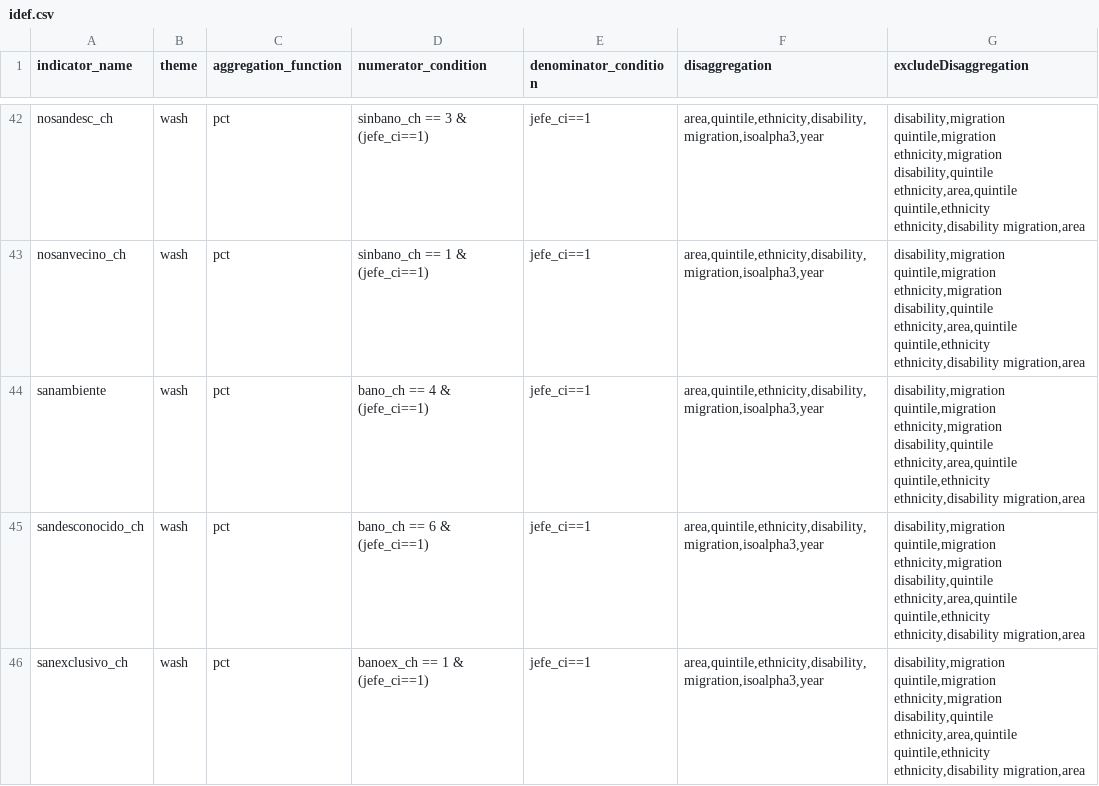
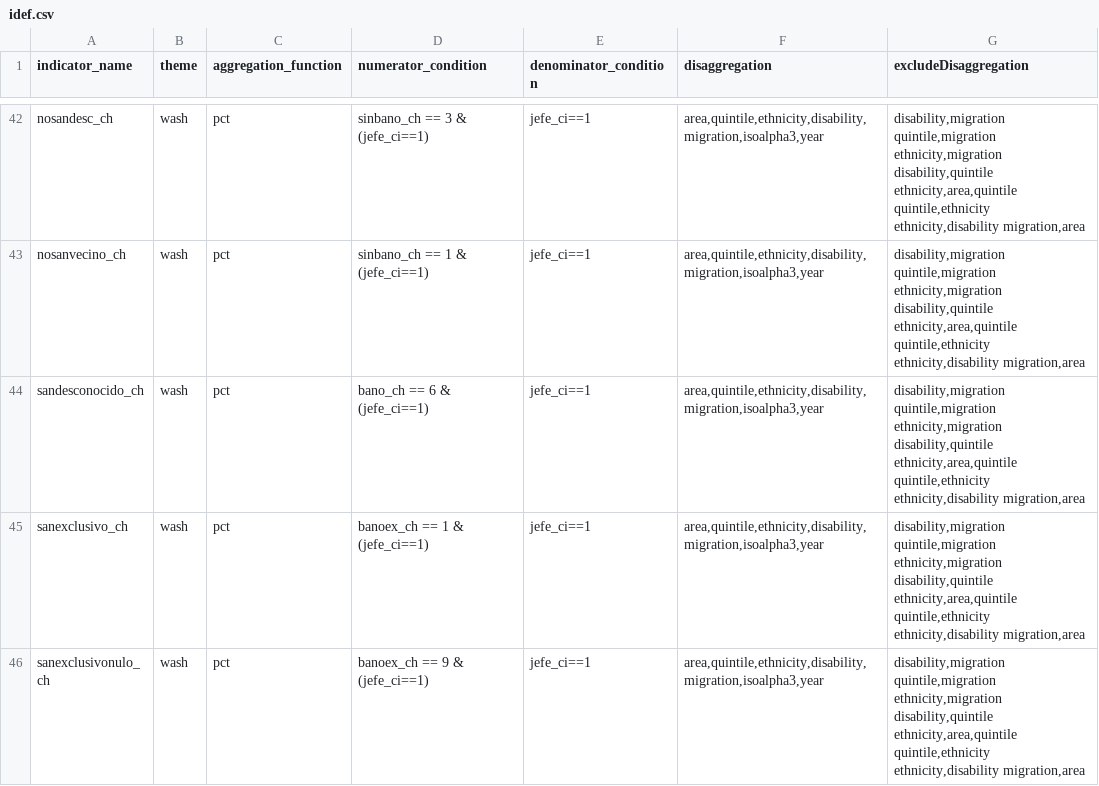
Before and after one commit to rdsantos3/calculo_indicators_R, a CSV file: Inputs/idef.csv, drawn as a sheet; only a part is shown, gaps mark what is left out; the shorter side is filled out with more unchanged rows.

Commit message:
Delete sanambiente
Jesse indicated that sanambiente is duplicated (sanambiente and sanambiente_ch) so I deleted the first

```diff
--- a/Inputs/idef.csv
+++ b/Inputs/idef.csv
@@ -49,3 +49,2 @@ nosandesc_ch,wash,pct,sinbano_ch == 3 & (jefe_ci==1),jefe_ci==1,"area,quintile,e
 nosanvecino_ch,wash,pct,sinbano_ch == 1 & (jefe_ci==1),jefe_ci==1,"area,quintile,ethnicity,disability,migration,isoalpha3,year","disability,migration quintile,migration ethnicity,migration disability,quintile ethnicity,area,quintile quintile,ethnicity ethnicity,disability migration,area"
-sanambiente,wash,pct,bano_ch == 4 & (jefe_ci==1),jefe_ci==1,"area,quintile,ethnicity,disability,migration,isoalpha3,year","disability,migration quintile,migration ethnicity,migration disability,quintile ethnicity,area,quintile quintile,ethnicity ethnicity,disability migration,area"
 sandesconocido_ch,wash,pct,bano_ch == 6 & (jefe_ci==1),jefe_ci==1,"area,quintile,ethnicity,disability,migration,isoalpha3,year","disability,migration quintile,migration ethnicity,migration disability,quintile ethnicity,area,quintile quintile,ethnicity ethnicity,disability migration,area"
```
